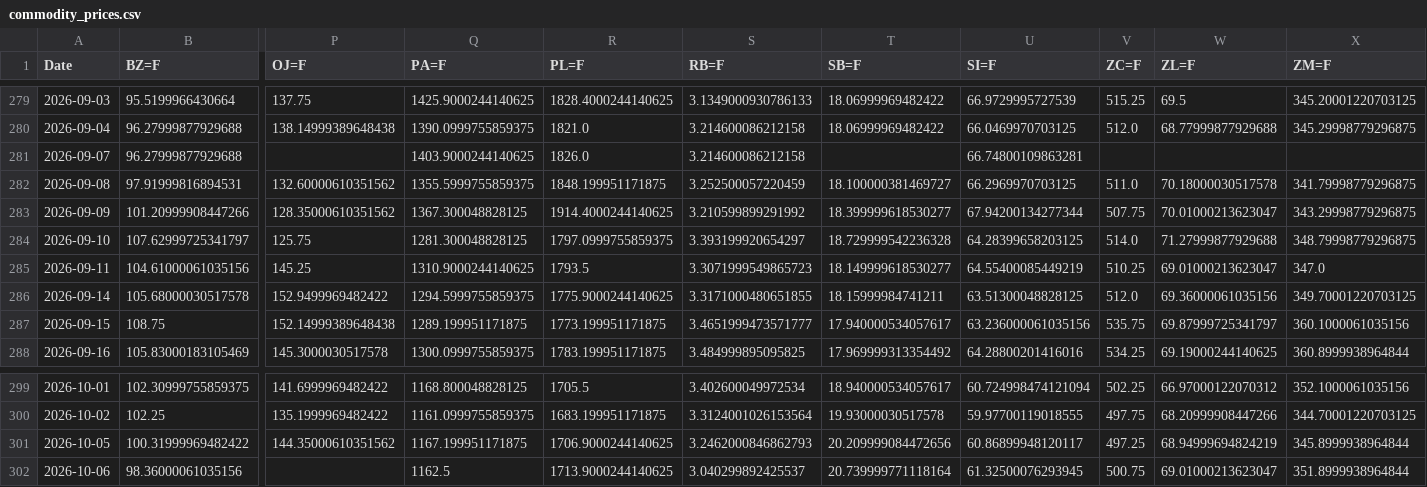
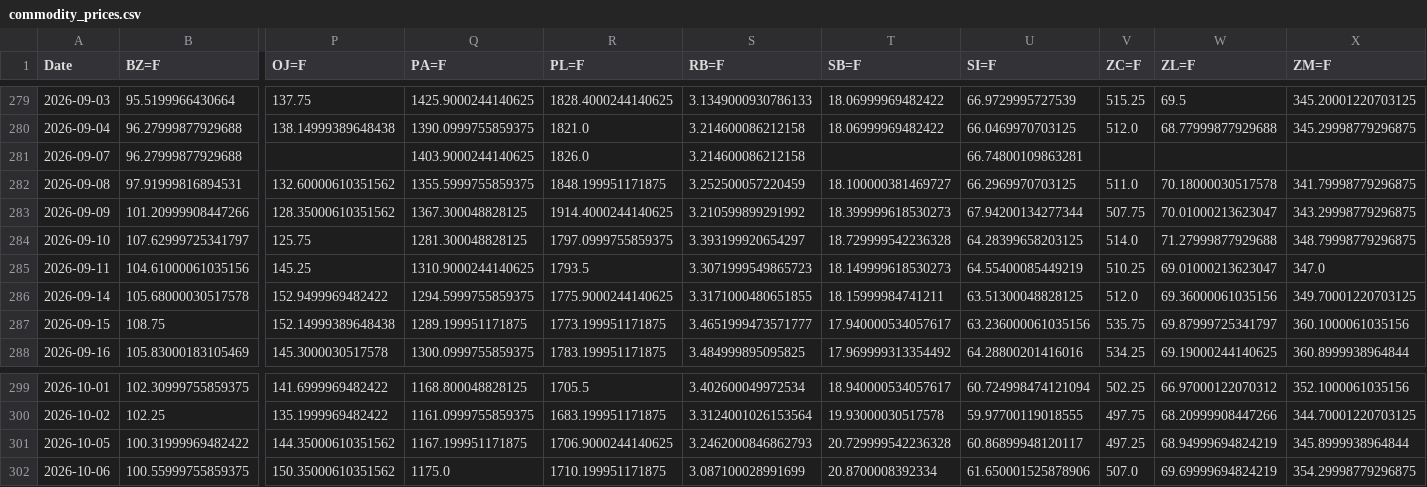
Before and after one commit to efranks0/market-monitor, a CSV file: data/cache/commodity_prices.csv, drawn as a sheet; only a part is shown, gaps mark what is left out; removed rows and columns are numbered as before the commit, all else as after; rows hold the shown columns only; the diff names each change by its address in the sheet, - before the commit and + after, or states it on an @@ line.

```diff
--- a/data/cache/commodity_prices.csv
+++ b/data/cache/commodity_prices.csv
-T283 (SB=F): 18.399999618530277
+T283 (SB=F): 18.399999618530273
-T285 (SB=F): 18.149999618530277
+T285 (SB=F): 18.149999618530273
-T301 (SB=F): 20.209999084472656
+T301 (SB=F): 20.729999542236328
-row 302: 2026-10-06 | 98.36000061035156 |  | 1162.5 | 1713.9000244140625 | 3.040299892425537 | 20.739999771118164 | 61.32500076293945 | 500.75 | 69.01000213623047 | 351.8999938964844
+row 302: 2026-10-06 | 100.55999755859375 | 150.35000610351562 | 1175.0 | 1710.199951171875 | 3.087100028991699 | 20.8700008392334 | 61.650001525878906 | 507.0 | 69.69999694824219 | 354.29998779296875
```
Also changed, not shown: data/cache/crypto_prices.csv, data/cache/stock_prices.csv, 3 other files.
